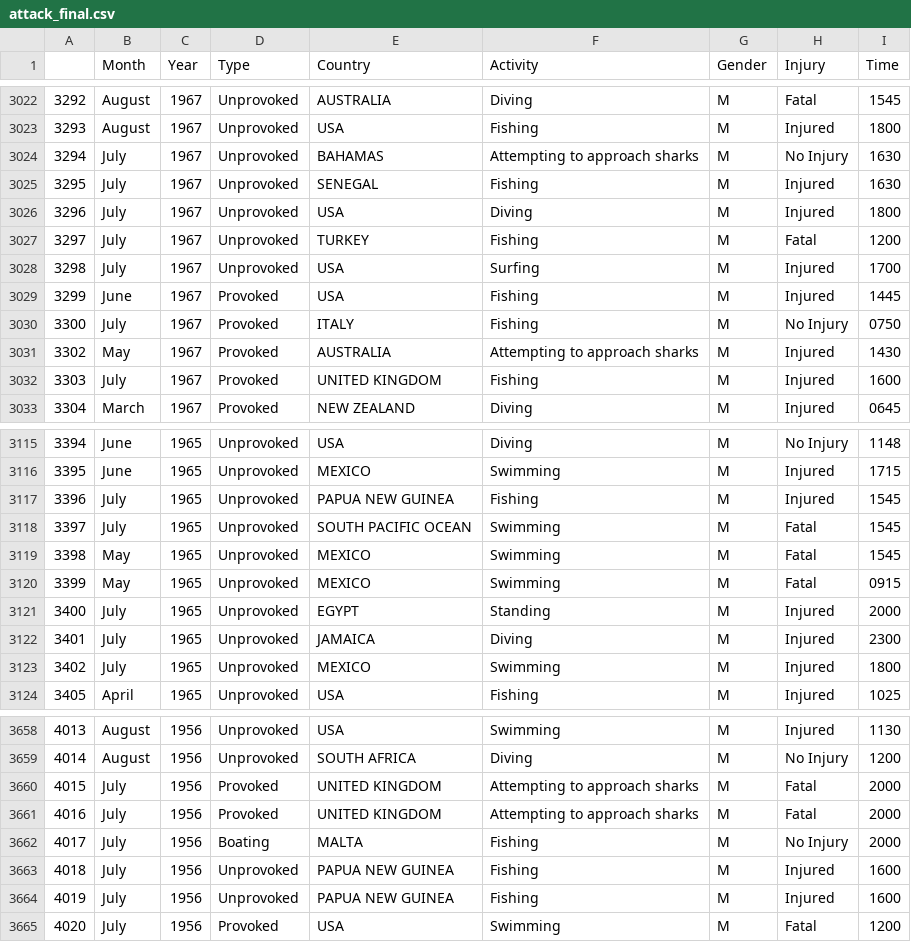
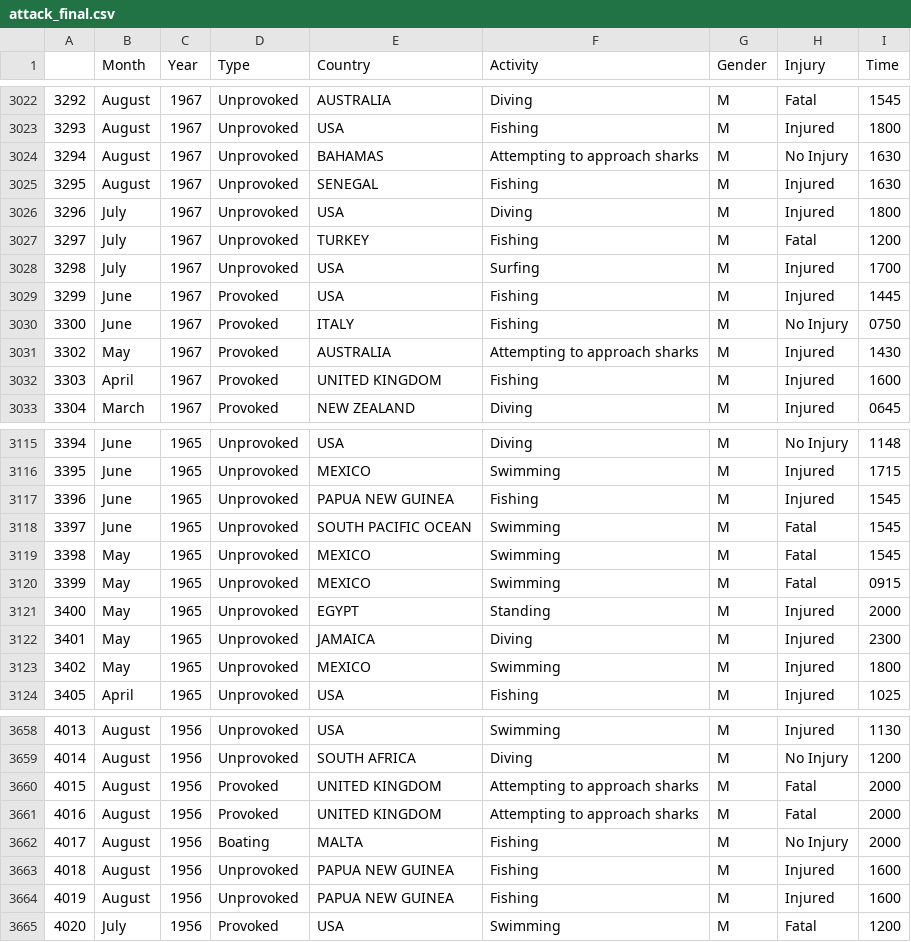
Before and after one commit to xiiumiin/Data-Mining-Assignment, a CSV file: attack_final.csv, drawn as a sheet; only a part is shown, gaps mark what is left out; the diff covers the shown part only.

```diff
--- a/attack_final.csv
+++ b/attack_final.csv
@@ -3023,4 +3023,4 @@
 "3293","August",1967,"Unprovoked","USA","Fishing","M","Injured","1800"
-"3294","July",1967,"Unprovoked","BAHAMAS","Attempting to approach sharks","M","No Injury","1630"
-"3295","July",1967,"Unprovoked","SENEGAL","Fishing","M","Injured","1630"
+"3294","August",1967,"Unprovoked","BAHAMAS","Attempting to approach sharks","M","No Injury","1630"
+"3295","August",1967,"Unprovoked","SENEGAL","Fishing","M","Injured","1630"
 "3296","July",1967,"Unprovoked","USA","Diving","M","Injured","1800"
@@ -3029,5 +3029,5 @@
 "3299","June",1967,"Provoked","USA","Fishing","M","Injured","1445"
-"3300","July",1967,"Provoked","ITALY","Fishing","M","No Injury","0750"
+"3300","June",1967,"Provoked","ITALY","Fishing","M","No Injury","0750"
 "3302","May",1967,"Provoked","AUSTRALIA","Attempting to approach sharks","M","Injured","1430"
-"3303","July",1967,"Provoked","UNITED KINGDOM","Fishing","M","Injured","1600"
+"3303","April",1967,"Provoked","UNITED KINGDOM","Fishing","M","Injured","1600"
 "3304","March",1967,"Provoked","NEW ZEALAND","Diving","M","Injured","0645"
@@ -3116,9 +3116,9 @@
 "3395","June",1965,"Unprovoked","MEXICO","Swimming","M","Injured","1715"
-"3396","July",1965,"Unprovoked","PAPUA NEW GUINEA","Fishing","M","Injured","1545"
-"3397","July",1965,"Unprovoked","SOUTH PACIFIC OCEAN","Swimming","M","Fatal","1545"
+"3396","June",1965,"Unprovoked","PAPUA NEW GUINEA","Fishing","M","Injured","1545"
+"3397","June",1965,"Unprovoked","SOUTH PACIFIC OCEAN","Swimming","M","Fatal","1545"
 "3398","May",1965,"Unprovoked","MEXICO","Swimming","M","Fatal","1545"
 "3399","May",1965,"Unprovoked","MEXICO","Swimming","M","Fatal","0915"
-"3400","July",1965,"Unprovoked","EGYPT","Standing","M","Injured","2000"
-"3401","July",1965,"Unprovoked","JAMAICA","Diving","M","Injured","2300"
-"3402","July",1965,"Unprovoked","MEXICO","Swimming","M","Injured","1800"
+"3400","May",1965,"Unprovoked","EGYPT","Standing","M","Injured","2000"
+"3401","May",1965,"Unprovoked","JAMAICA","Diving","M","Injured","2300"
+"3402","May",1965,"Unprovoked","MEXICO","Swimming","M","Injured","1800"
 "3405","April",1965,"Unprovoked","USA","Fishing","M","Injured","1025"
@@ -3659,7 +3659,7 @@
 "4014","August",1956,"Unprovoked","SOUTH AFRICA","Diving","M","No Injury","1200"
-"4015","July",1956,"Provoked","UNITED KINGDOM","Attempting to approach sharks","M","Fatal","2000"
-"4016","July",1956,"Provoked","UNITED KINGDOM","Attempting to approach sharks","M","Fatal","2000"
-"4017","July",1956,"Boating","MALTA","Fishing","M","No Injury","2000"
-"4018","July",1956,"Unprovoked","PAPUA NEW GUINEA","Fishing","M","Injured","1600"
-"4019","July",1956,"Unprovoked","PAPUA NEW GUINEA","Fishing","M","Injured","1600"
+"4015","August",1956,"Provoked","UNITED KINGDOM","Attempting to approach sharks","M","Fatal","2000"
+"4016","August",1956,"Provoked","UNITED KINGDOM","Attempting to approach sharks","M","Fatal","2000"
+"4017","August",1956,"Boating","MALTA","Fishing","M","No Injury","2000"
+"4018","August",1956,"Unprovoked","PAPUA NEW GUINEA","Fishing","M","Injured","1600"
+"4019","August",1956,"Unprovoked","PAPUA NEW GUINEA","Fishing","M","Injured","1600"
 "4020","July",1956,"Provoked","USA","Swimming","M","Fatal","1200"
```
Also changed, not shown: 172 edited cells elsewhere in this file, 1 other file.
